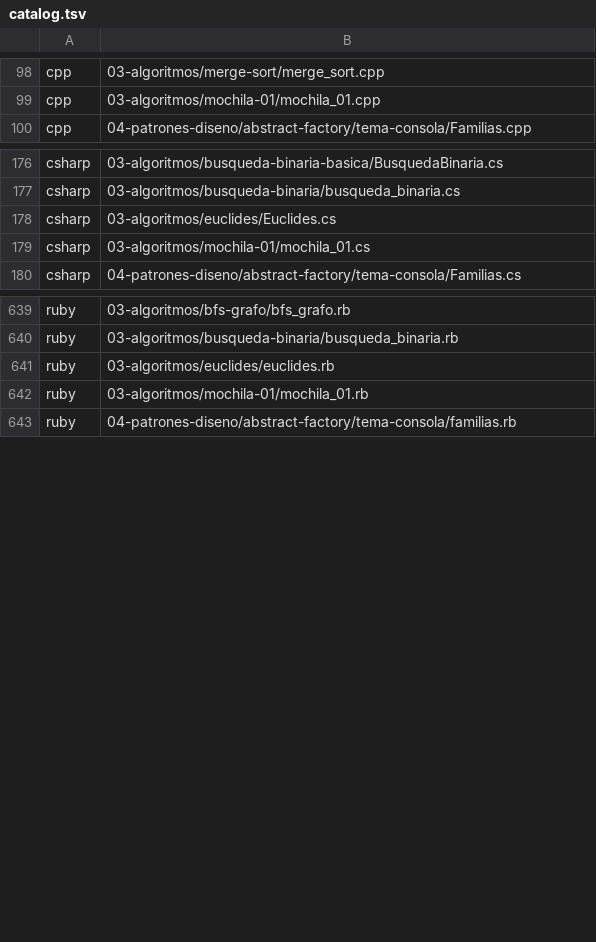
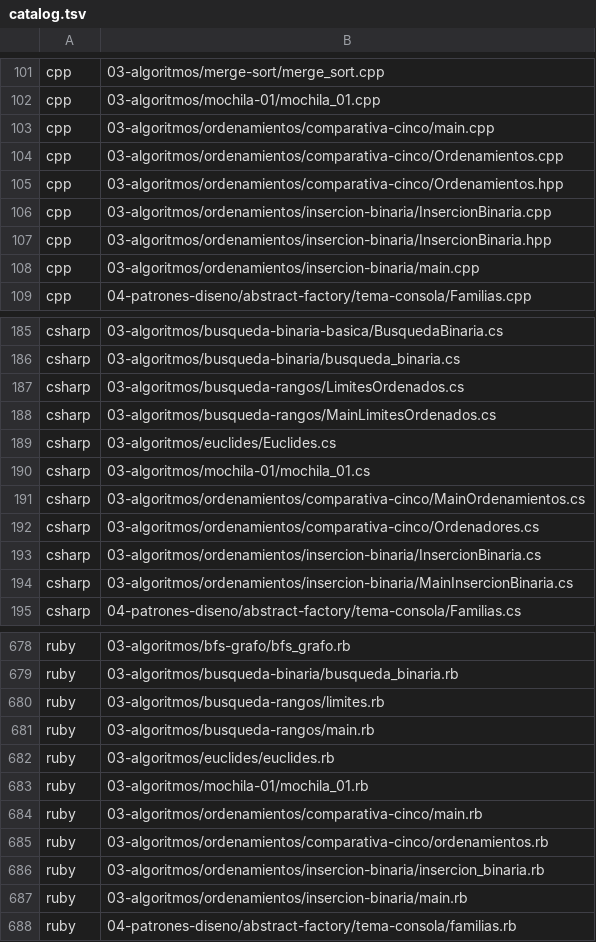
Before and after one commit to marcos-moreira-dev/CodeTrace, a TSV file: src/main/resources/practice/catalog.tsv, drawn as a sheet; only a part is shown, gaps mark what is left out; the diff covers the shown part only.

```diff
--- a/src/main/resources/practice/catalog.tsv
+++ b/src/main/resources/practice/catalog.tsv
@@ -99,2 +102,8 @@ cpp	03-algoritmos/merge-sort/merge_sort.cpp
 cpp	03-algoritmos/mochila-01/mochila_01.cpp
+cpp	03-algoritmos/ordenamientos/comparativa-cinco/main.cpp
+cpp	03-algoritmos/ordenamientos/comparativa-cinco/Ordenamientos.cpp
+cpp	03-algoritmos/ordenamientos/comparativa-cinco/Ordenamientos.hpp
+cpp	03-algoritmos/ordenamientos/insercion-binaria/InsercionBinaria.cpp
+cpp	03-algoritmos/ordenamientos/insercion-binaria/InsercionBinaria.hpp
+cpp	03-algoritmos/ordenamientos/insercion-binaria/main.cpp
 cpp	04-patrones-diseno/abstract-factory/tema-consola/Familias.cpp
@@ -177,4 +186,10 @@ csharp	03-algoritmos/busqueda-binaria-basica/BusquedaBinaria.cs
 csharp	03-algoritmos/busqueda-binaria/busqueda_binaria.cs
+csharp	03-algoritmos/busqueda-rangos/LimitesOrdenados.cs
+csharp	03-algoritmos/busqueda-rangos/MainLimitesOrdenados.cs
 csharp	03-algoritmos/euclides/Euclides.cs
 csharp	03-algoritmos/mochila-01/mochila_01.cs
+csharp	03-algoritmos/ordenamientos/comparativa-cinco/MainOrdenamientos.cs
+csharp	03-algoritmos/ordenamientos/comparativa-cinco/Ordenadores.cs
+csharp	03-algoritmos/ordenamientos/insercion-binaria/InsercionBinaria.cs
+csharp	03-algoritmos/ordenamientos/insercion-binaria/MainInsercionBinaria.cs
 csharp	04-patrones-diseno/abstract-factory/tema-consola/Familias.cs
@@ -640,4 +679,10 @@ ruby	03-algoritmos/bfs-grafo/bfs_grafo.rb
 ruby	03-algoritmos/busqueda-binaria/busqueda_binaria.rb
+ruby	03-algoritmos/busqueda-rangos/limites.rb
+ruby	03-algoritmos/busqueda-rangos/main.rb
 ruby	03-algoritmos/euclides/euclides.rb
 ruby	03-algoritmos/mochila-01/mochila_01.rb
+ruby	03-algoritmos/ordenamientos/comparativa-cinco/main.rb
+ruby	03-algoritmos/ordenamientos/comparativa-cinco/ordenamientos.rb
+ruby	03-algoritmos/ordenamientos/insercion-binaria/insercion_binaria.rb
+ruby	03-algoritmos/ordenamientos/insercion-binaria/main.rb
 ruby	04-patrones-diseno/abstract-factory/tema-consola/familias.rb
```
Also changed, not shown: 33 added rows and 1 edited cell elsewhere in this file, 8 other files.
